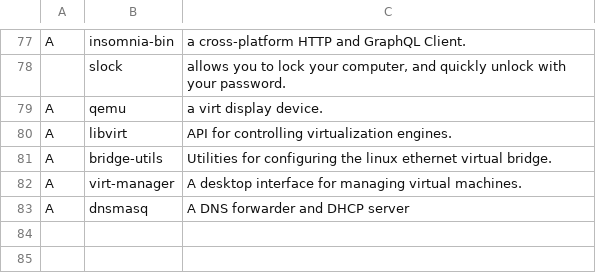
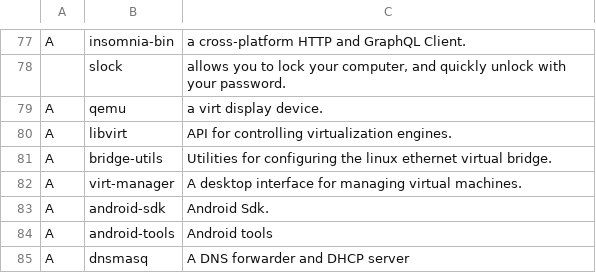
Before and after one commit to AshMagill/mernrod, a CSV file: progs.csv, drawn as a sheet; only a part is shown, gaps mark what is left out.

Commit message:
added tools for android react development

```diff
--- a/progs.csv
+++ b/progs.csv
@@ -82,2 +82,4 @@ A,bridge-utils,"Utilities for configuring the linux ethernet virtual bridge."
 A,virt-manager,"A desktop interface for managing virtual machines."
+A,android-sdk,"Android Sdk."
+A,android-tools,"Android tools"
 A,dnsmasq,"A DNS forwarder and DHCP server"
```
Also changed, not shown: 1 other file.
